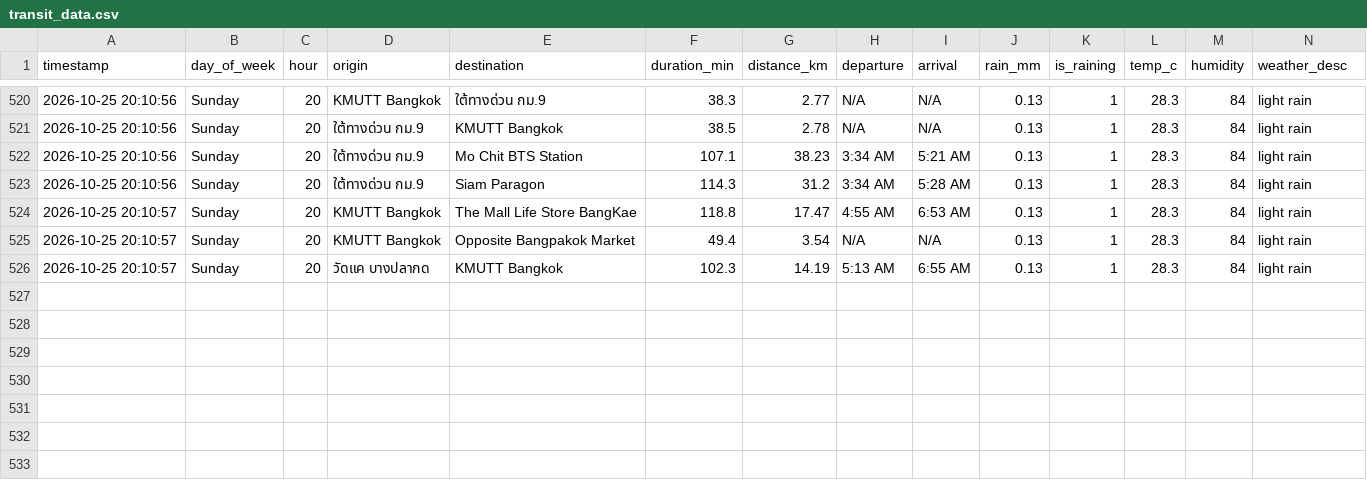
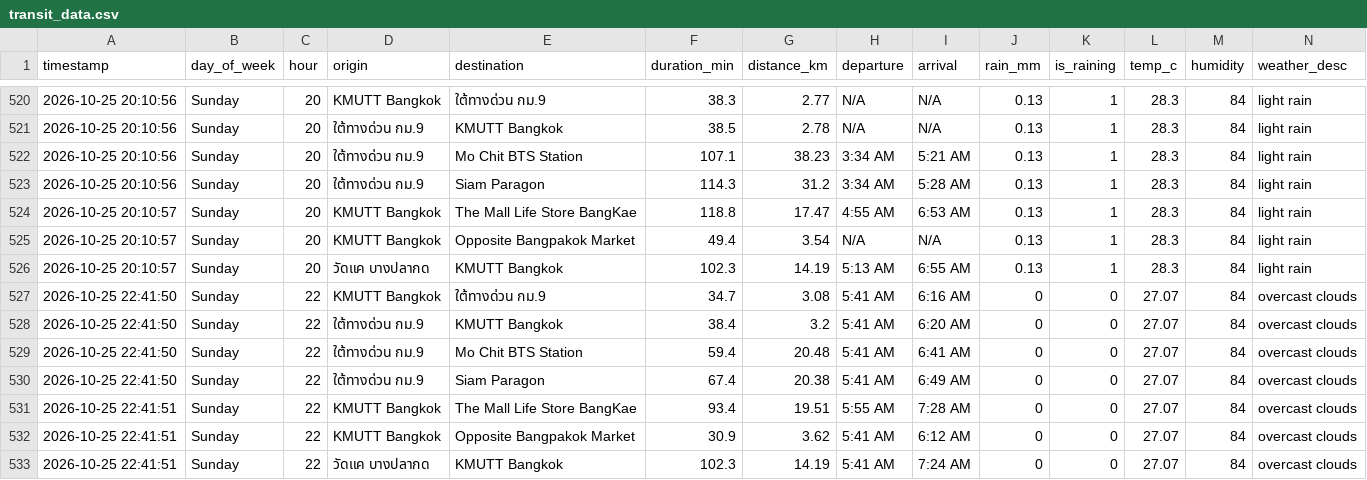
Before and after one commit to Spiing/bkk-transit-data, a CSV file: transit_data.csv, drawn as a sheet; only a part is shown, gaps mark what is left out; the diff names each change by its address in the sheet, - before the commit and + after, or states it on an @@ line.

```diff
--- a/transit_data.csv
+++ b/transit_data.csv
+row 527: 2026-10-25 22:41:50 | Sunday | 22 | KMUTT Bangkok | ใต้ทางด่วน กม.9 | 34.7 | 3.08 | 5:41 AM | 6:16 AM | 0 | 0 | 27.07 | 84 | overcast clouds
+row 528: 2026-10-25 22:41:50 | Sunday | 22 | ใต้ทางด่วน กม.9 | KMUTT Bangkok | 38.4 | 3.2 | 5:41 AM | 6:20 AM | 0 | 0 | 27.07 | 84 | overcast clouds
+row 529: 2026-10-25 22:41:50 | Sunday | 22 | ใต้ทางด่วน กม.9 | Mo Chit BTS Station | 59.4 | 20.48 | 5:41 AM | 6:41 AM | 0 | 0 | 27.07 | 84 | overcast clouds
+row 530: 2026-10-25 22:41:50 | Sunday | 22 | ใต้ทางด่วน กม.9 | Siam Paragon | 67.4 | 20.38 | 5:41 AM | 6:49 AM | 0 | 0 | 27.07 | 84 | overcast clouds
+row 531: 2026-10-25 22:41:51 | Sunday | 22 | KMUTT Bangkok | The Mall Life Store BangKae | 93.4 | 19.51 | 5:55 AM | 7:28 AM | 0 | 0 | 27.07 | 84 | overcast clouds
+row 532: 2026-10-25 22:41:51 | Sunday | 22 | KMUTT Bangkok | Opposite Bangpakok Market | 30.9 | 3.62 | 5:41 AM | 6:12 AM | 0 | 0 | 27.07 | 84 | overcast clouds
+row 533: 2026-10-25 22:41:51 | Sunday | 22 | วัดแค บางปลากด | KMUTT Bangkok | 102.3 | 14.19 | 5:41 AM | 7:24 AM | 0 | 0 | 27.07 | 84 | overcast clouds
```
